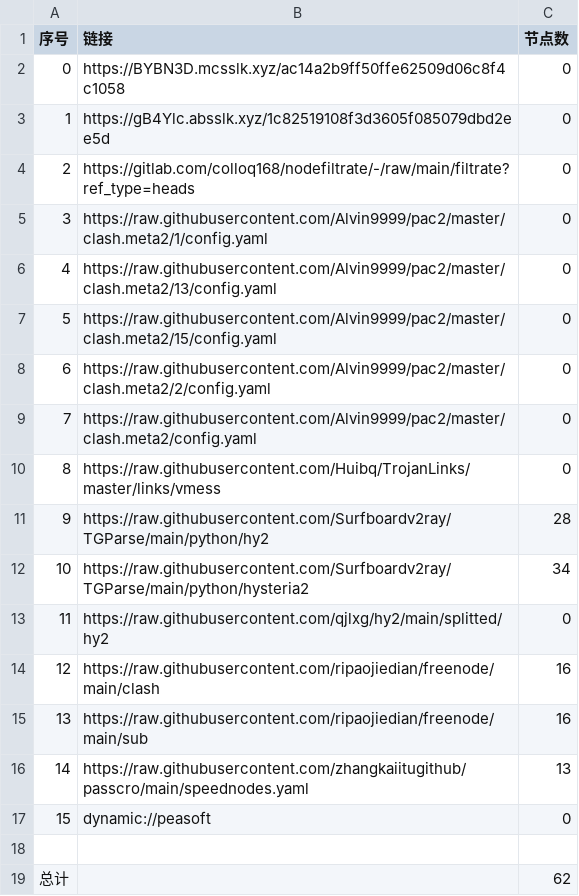
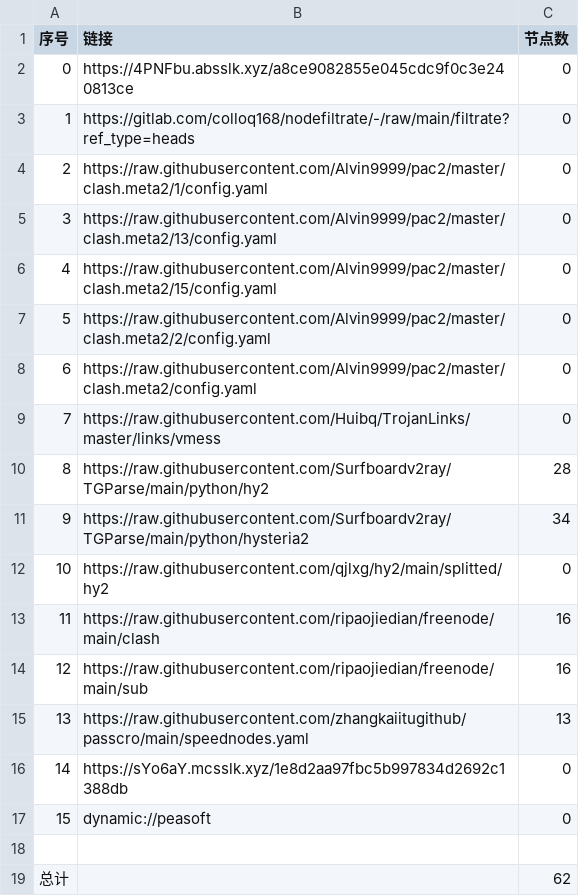
Before and after one commit to xiao99qiao/NoMoreWalls, a CSV file: list_result.csv, drawn as a sheet; removed rows and columns are numbered as before the commit, all else as after; the diff names each change by its address in the sheet, - before the commit and + after, or states it on an @@ line.

```diff
--- a/list_result.csv
+++ b/list_result.csv
-B2 (链接): https://BYBN3D.mcsslk.xyz/ac14a2b9ff50ffe62509d06c8f4c1058
+B2 (链接): https://4PNFbu.absslk.xyz/a8ce9082855e045cdc9f0c3e240813ce
-row 3: 1 | https://gB4Ylc.absslk.xyz/1c82519108f3d3605f085079dbd2ee5d | 0
@@ column A (序号) renumbered between rows 3 and 15 @@
+row 16: 14 | https://sYo6aY.mcsslk.xyz/1e8d2aa97fbc5b997834d2692c1388db | 0
```
Also changed, not shown: 20 other files.
